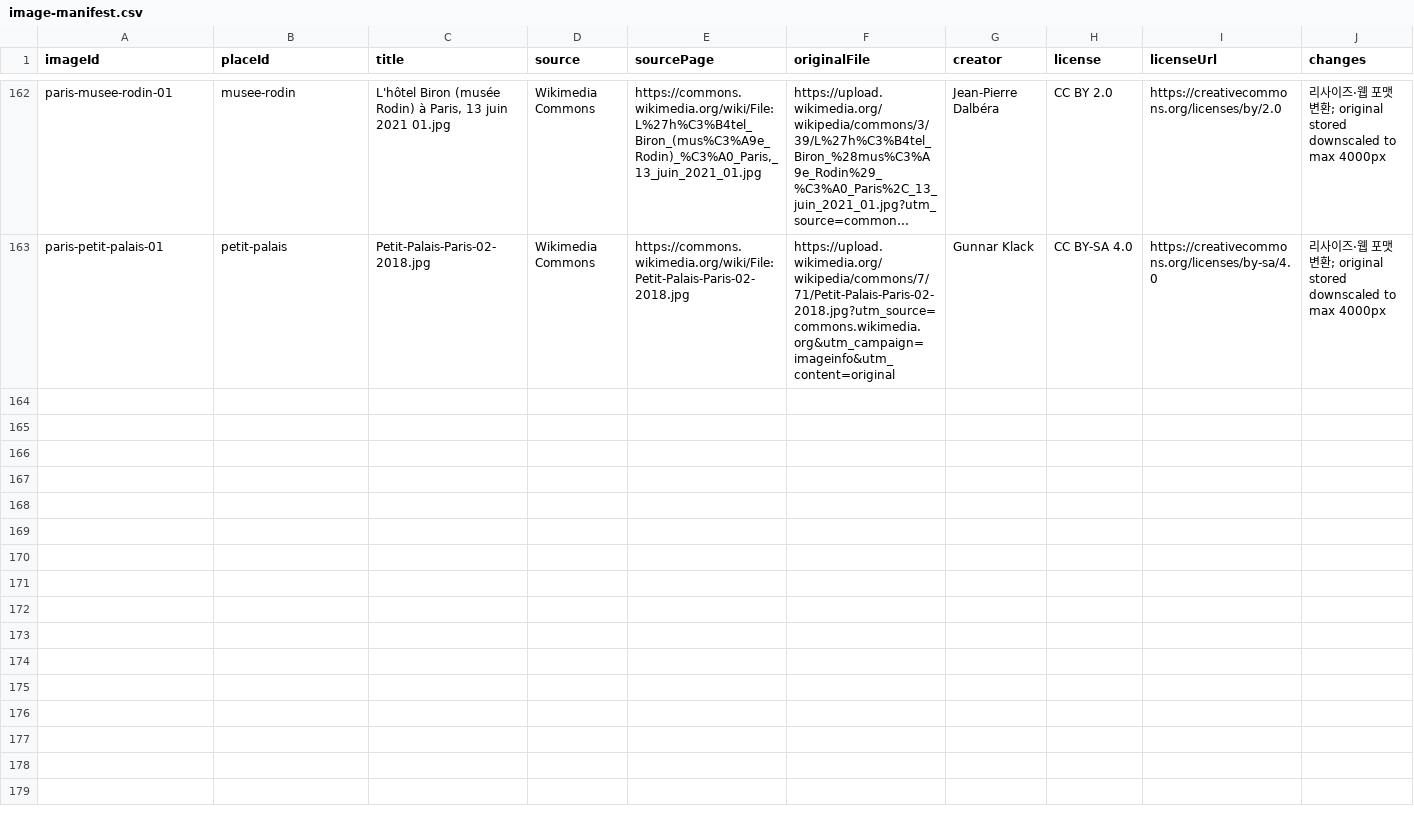
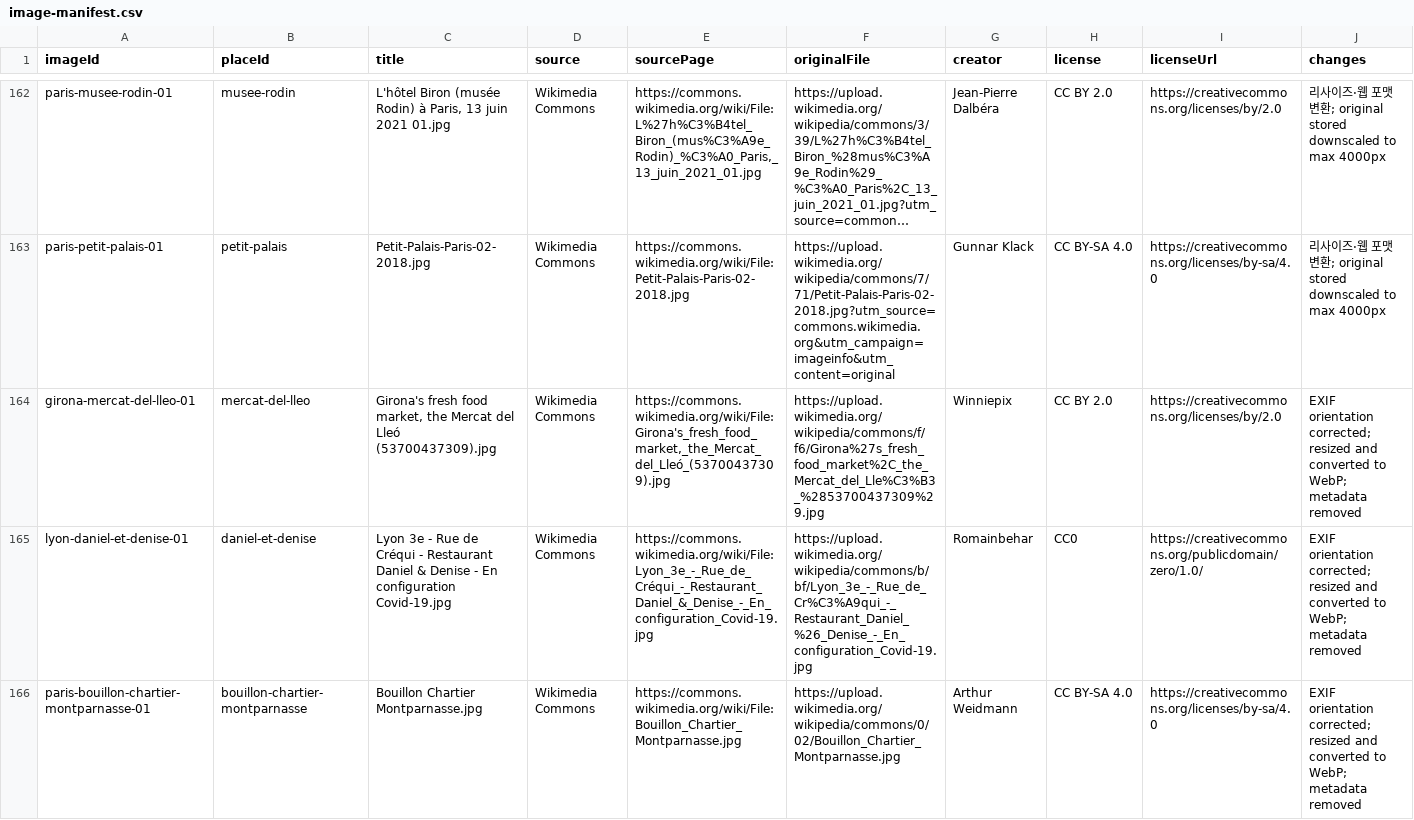
Before and after one commit to jeongjae/SP-FR-guidebook, a CSV file: data/images/image-manifest.csv, drawn as a sheet; only a part is shown, gaps mark what is left out; long unchanged cells end in …; rows hold the shown columns only; the diff covers the shown part only; the diff names each change by its address in the sheet, - before the commit and + after, or states it on an @@ line.

```diff
--- a/data/images/image-manifest.csv
+++ b/data/images/image-manifest.csv
+row 164: girona-mercat-del-lleo-01 | mercat-del-lleo | Girona's fresh food market, the Mercat del Lleó (53700437309).jpg | Wikimedia Commons | https://commons.wikimedia.org/wiki/File:Girona's_fresh_food_market,_the_Mercat_del_Lleó_(53700437309).jpg | https://upload.wikimedia.org/wikipedia/commons/f/f6/Girona%27s_fresh_food_market%2C_the_Mercat_del_Lle%C3%B3_%2853700437309%29.jpg | Winniepix | CC BY 2.0 | https://creativecommons.org/licenses/by/2.0 | EXIF orientation corrected; resized and converted to WebP; metadata removed
+row 165: lyon-daniel-et-denise-01 | daniel-et-denise | Lyon 3e - Rue de Créqui - Restaurant Daniel & Denise - En configuration Covid-19.jpg | Wikimedia Commons | https://commons.wikimedia.org/wiki/File:Lyon_3e_-_Rue_de_Créqui_-_Restaurant_Daniel_&_Denise_-_En_configuration_Covid-19.jpg | https://upload.wikimedia.org/wikipedia/commons/b/bf/Lyon_3e_-_Rue_de_Cr%C3%A9qui_-_Restaurant_Daniel_%26_Denise_-_En_configuration_Covid-19.jpg | Romainbehar | CC0 | https://creativecommons.org/publicdomain/zero/1.0/ | EXIF orientation corrected; resized and converted to WebP; metadata removed
+row 166: paris-bouillon-chartier-montparnasse-01 | bouillon-chartier-montparnasse | Bouillon Chartier Montparnasse.jpg | Wikimedia Commons | https://commons.wikimedia.org/wiki/File:Bouillon_Chartier_Montparnasse.jpg | https://upload.wikimedia.org/wikipedia/commons/0/02/Bouillon_Chartier_Montparnasse.jpg | Arthur Weidmann | CC BY-SA 4.0 | https://creativecommons.org/licenses/by-sa/4.0 | EXIF orientation corrected; resized and converted to WebP; metadata removed
```
Also changed, not shown: 2 added rows elsewhere in this file, 44 other files.
